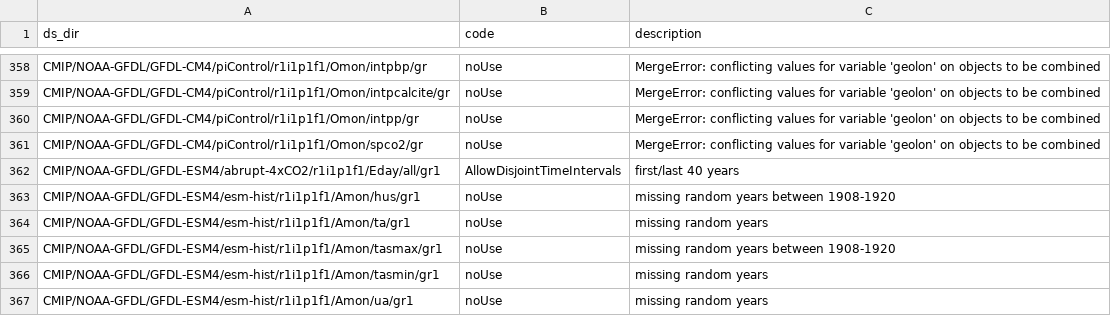
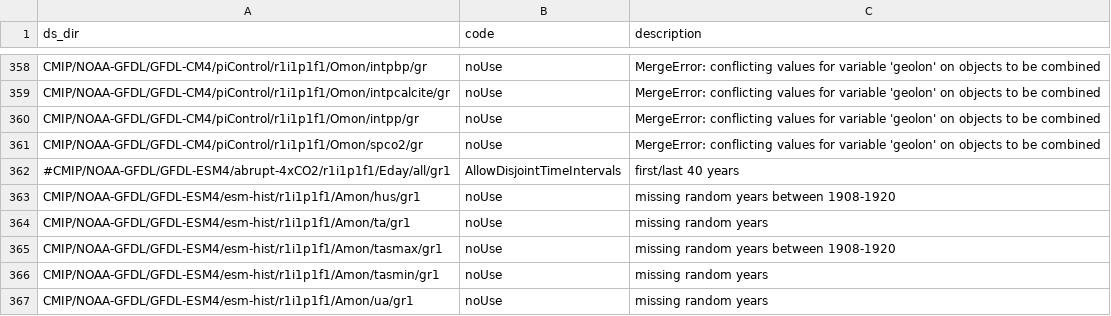
Before and after one commit to naomi-henderson/cmip6collect2, a CSV file: csv/error_codes.csv, drawn as a sheet; only a part is shown, gaps mark what is left out; the diff covers the shown part only.

Commit message:
allow disjoint time intervals for all abrupt-4xCO2 and table_id=Oclim

```diff
--- a/csv/error_codes.csv
+++ b/csv/error_codes.csv
@@ -361,3 +361,3 @@ CMIP/NOAA-GFDL/GFDL-CM4/piControl/r1i1p1f1/Omon/intpp/gr,noUse,MergeError: confl
 CMIP/NOAA-GFDL/GFDL-CM4/piControl/r1i1p1f1/Omon/spco2/gr,noUse,MergeError: conflicting values for variable 'geolon' on objects to be combined
-CMIP/NOAA-GFDL/GFDL-ESM4/abrupt-4xCO2/r1i1p1f1/Eday/all/gr1,AllowDisjointTimeIntervals,first/last 40 years
+#CMIP/NOAA-GFDL/GFDL-ESM4/abrupt-4xCO2/r1i1p1f1/Eday/all/gr1,AllowDisjointTimeIntervals,first/last 40 years
 CMIP/NOAA-GFDL/GFDL-ESM4/esm-hist/r1i1p1f1/Amon/hus/gr1,noUse,missing random years between 1908-1920
```
Also changed, not shown: 16 edited cells elsewhere in this file, 2 other files.
